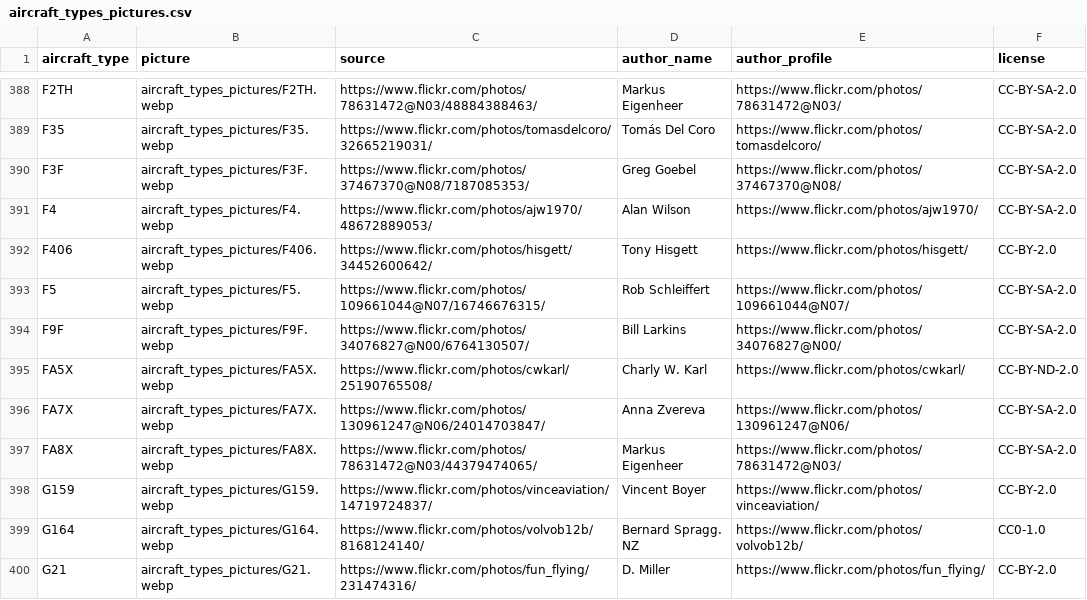
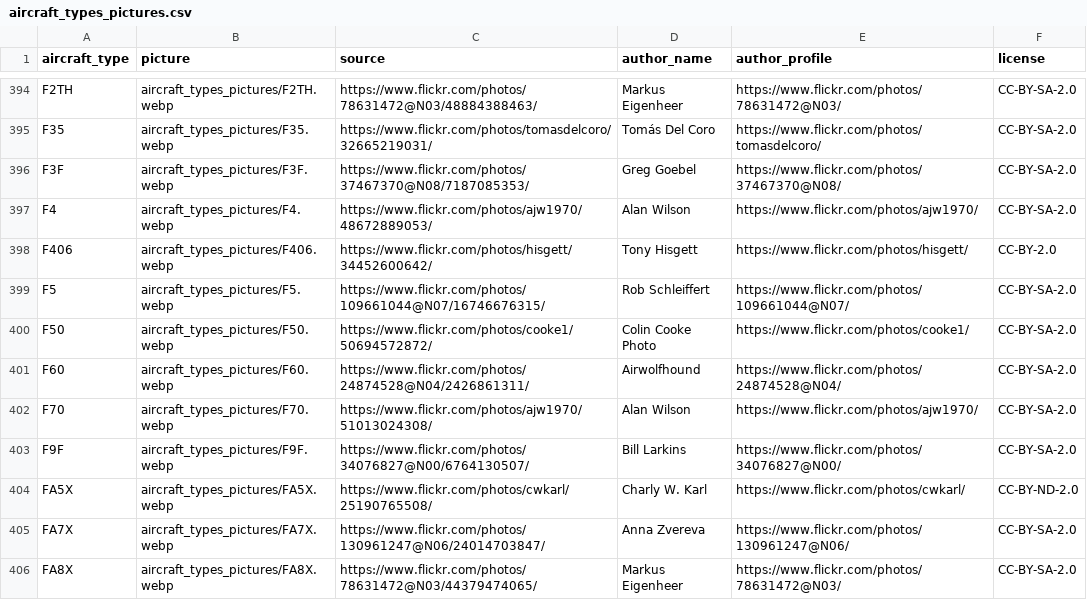
Before and after one commit to jbroutier/whatisflying-db, a CSV file: data/aircraft_types_pictures.csv, drawn as a sheet; only a part is shown, gaps mark what is left out; the shorter side is filled out with more unchanged rows; the diff covers the shown part only; the diff names each change by its address in the sheet, - before the commit and + after, or states it on an @@ line.

Commit message:
Add 13 aircraft types pictures.
Add 13 aircraft types pictures.

```diff
--- a/data/aircraft_types_pictures.csv
+++ b/data/aircraft_types_pictures.csv
+row 400: F50 | aircraft_types_pictures/F50.webp | https://www.flickr.com/photos/cooke1/50694572872/ | Colin Cooke Photo | https://www.flickr.com/photos/cooke1/ | CC-BY-SA-2.0
+row 401: F60 | aircraft_types_pictures/F60.webp | https://www.flickr.com/photos/24874528@N04/2426861311/ | Airwolfhound | https://www.flickr.com/photos/24874528@N04/ | CC-BY-SA-2.0
+row 402: F70 | aircraft_types_pictures/F70.webp | https://www.flickr.com/photos/ajw1970/51013024308/ | Alan Wilson | https://www.flickr.com/photos/ajw1970/ | CC-BY-SA-2.0
```
Also changed, not shown: 10 added rows elsewhere in this file, 13 other files.
